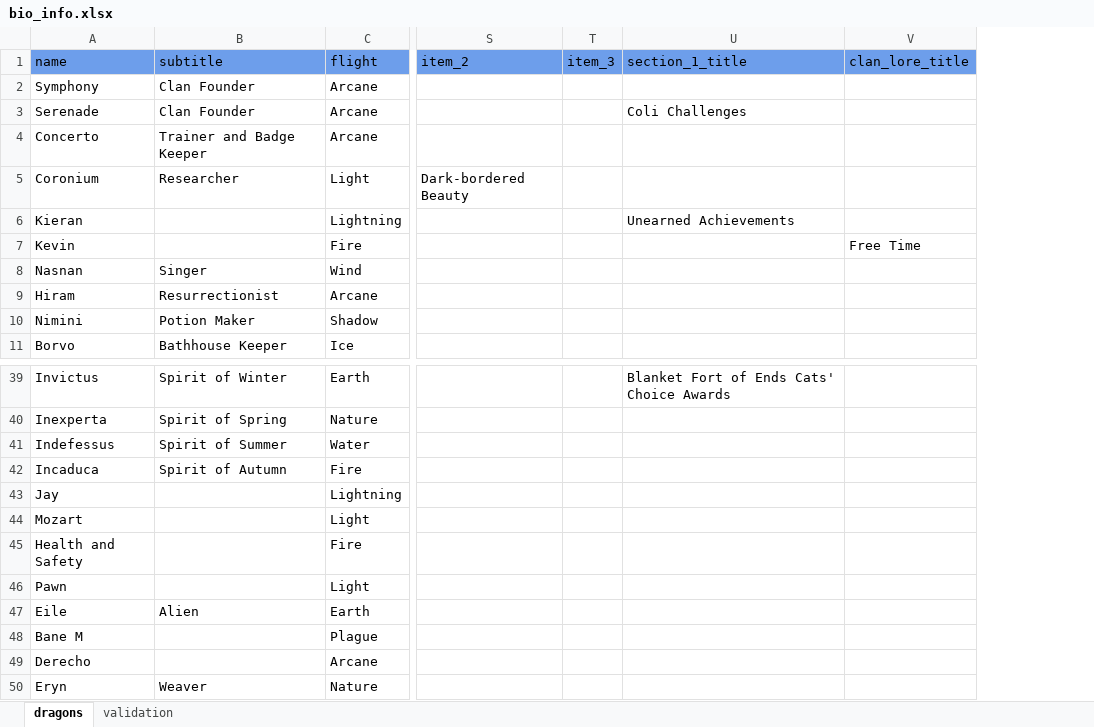
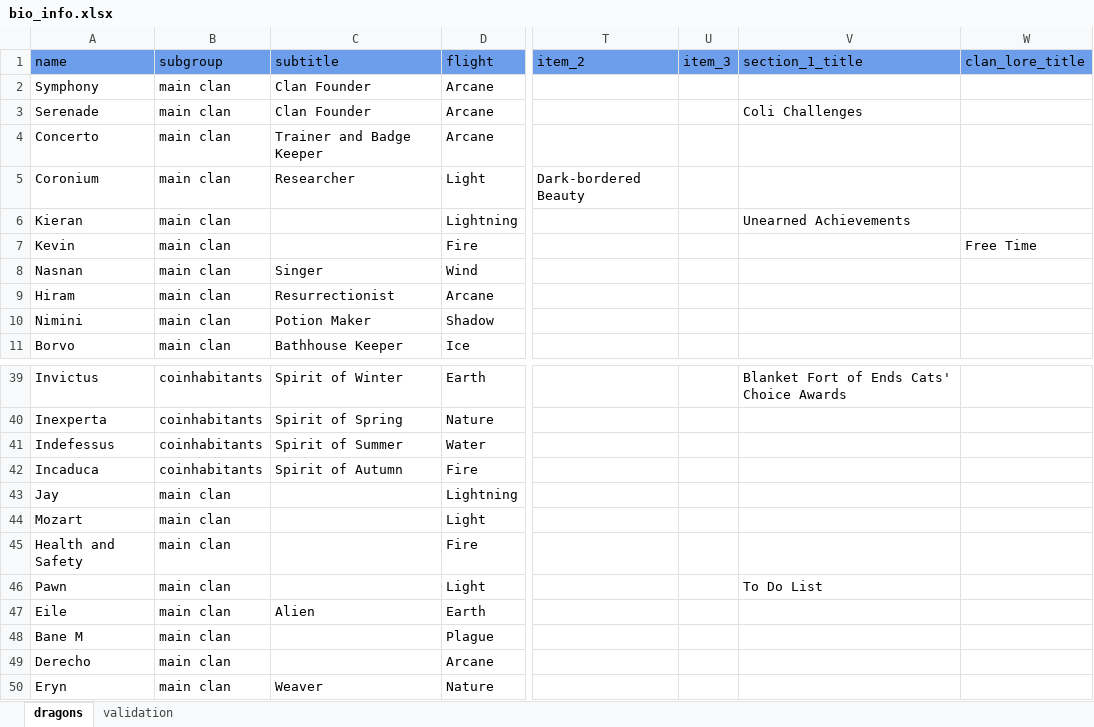
Before and after one commit to snipe-205777/dragon-bios, an Excel workbook: bio_info.xlsx, sheet dragons, drawn as a sheet; only a part is shown, gaps mark what is left out; values as stored, in another font and other column widths than the file's, no borders; addresses are those after the commit; the diff names each change by its address in the sheet, - before the commit and + after, or states it on an @@ line.

Commit message:
group dragons into subgroups

```diff
--- a/bio_info.xlsx (sheet dragons)
+++ b/bio_info.xlsx (sheet dragons)
+column B (subgroup), rows 2-11: all main clan; rows 39-50: coinhabitants | coinhabitants | coinhabitants | coinhabitants | main clan | main clan | main clan | main clan | main clan | main clan | main clan | main clan
-V46 (section_1_title): (empty)
+V46 (section_1_title): To Do List
```
Also changed, not shown: 19 other files.
